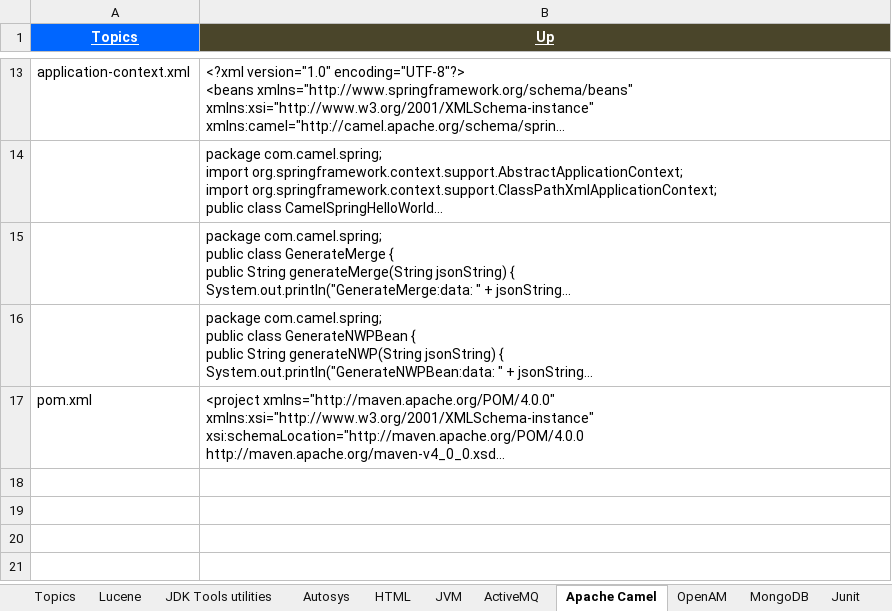
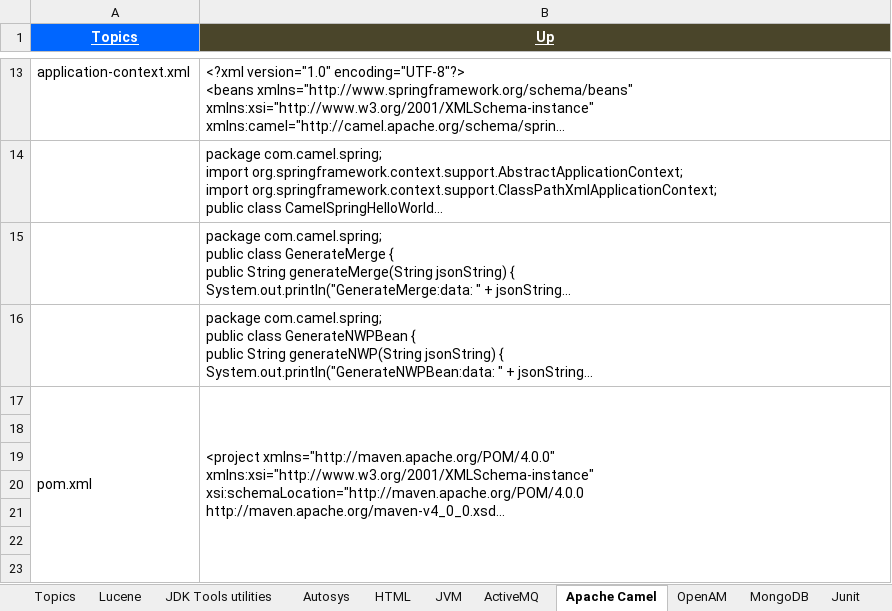
Before and after one commit to GDivya111/images, an Excel workbook: Definitions/3_Definitions.xlsx, sheet Apache Camel, drawn as a sheet; only a part is shown, gaps mark what is left out; long unchanged cells end in …; values as stored, in another font and other column widths than the file's, no borders; the diff covers the shown part only; the diff names each change by its address in the sheet, - before the commit and + after, or states it on an @@ line.

```diff
--- a/Definitions/3_Definitions.xlsx (sheet Apache Camel)
+++ b/Definitions/3_Definitions.xlsx (sheet Apache Camel)
+A17:A27 merged
+B17:B27 merged
+row 18: (empty)
+row 19: (empty)
+row 20: (empty)
+row 21: (empty)
+row 22: (empty)
+row 23: (empty)
```
Also changed, not shown: 6 added rows elsewhere in this sheet, sheet Topics, other sheet tabs, Definitions/1_Grand_Definitions.xlsx, 4 other files.
